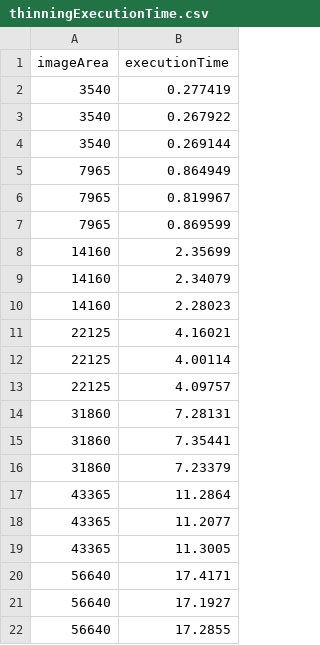
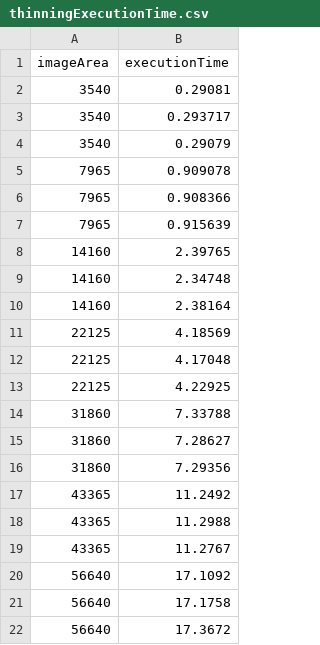
Before and after one commit to fsocualaya/skeletonization, a CSV file: results/thinning/runtime/thinningExecutionTime.csv, drawn as a sheet.

Commit message:
Completed thinning

```diff
--- a/results/thinning/runtime/thinningExecutionTime.csv
+++ b/results/thinning/runtime/thinningExecutionTime.csv
@@ -1,22 +1,22 @@
 imageArea,executionTime
-3540,0.277419
-3540,0.267922
-3540,0.269144
-7965,0.864949
-7965,0.819967
-7965,0.869599
-14160,2.35699
-14160,2.34079
-14160,2.28023
-22125,4.16021
-22125,4.00114
-22125,4.09757
-31860,7.28131
-31860,7.35441
-31860,7.23379
-43365,11.2864
-43365,11.2077
-43365,11.3005
-56640,17.4171
-56640,17.1927
-56640,17.2855
+3540,0.29081
+3540,0.293717
+3540,0.29079
+7965,0.909078
+7965,0.908366
+7965,0.915639
+14160,2.39765
+14160,2.34748
+14160,2.38164
+22125,4.18569
+22125,4.17048
+22125,4.22925
+31860,7.33788
+31860,7.28627
+31860,7.29356
+43365,11.2492
+43365,11.2988
+43365,11.2767
+56640,17.1092
+56640,17.1758
+56640,17.3672
```
Also changed, not shown: 5 other files.
